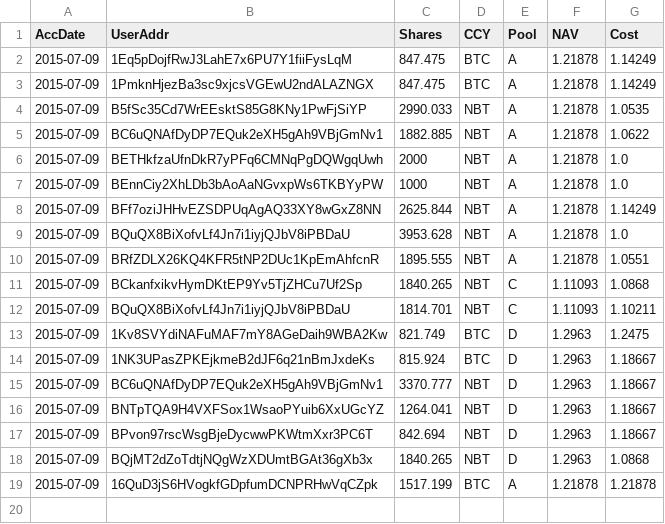
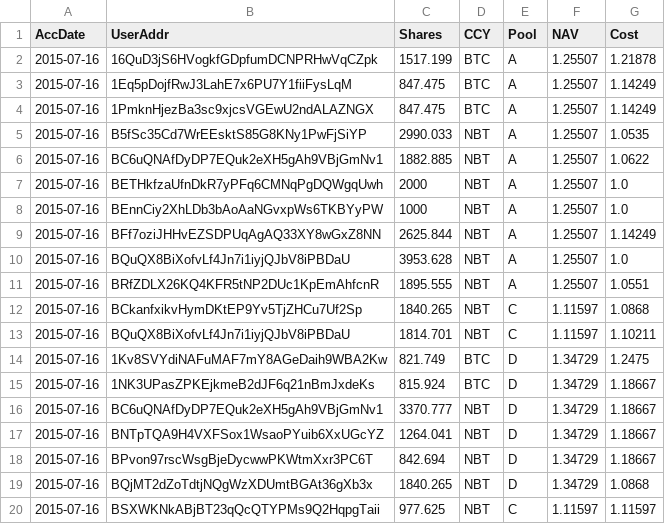
Before and after one commit to henrynu/NuLagoon, a CSV file: Reports/UserPosition.csv, drawn as a sheet.

```diff
--- a/Reports/UserPosition.csv
+++ b/Reports/UserPosition.csv
@@ -1,19 +1,20 @@
 AccDate,UserAddr,Shares,CCY,Pool,NAV,Cost
-2015-07-09,1Eq5pDojfRwJ3LahE7x6PU7Y1fiiFysLqM,847.475,BTC,A,1.21878,1.14249
-2015-07-09,1PmknHjezBa3sc9xjcsVGEwU2ndALAZNGX,847.475,BTC,A,1.21878,1.14249
-2015-07-09,B5fSc35Cd7WrEEsktS85G8KNy1PwFjSiYP,2990.033,NBT,A,1.21878,1.0535
-2015-07-09,BC6uQNAfDyDP7EQuk2eXH5gAh9VBjGmNv1,1882.885,NBT,A,1.21878,1.0622
-2015-07-09,BETHkfzaUfnDkR7yPFq6CMNqPgDQWgqUwh,2000,NBT,A,1.21878,1.0
-2015-07-09,BEnnCiy2XhLDb3bAoAaNGvxpWs6TKBYyPW,1000,NBT,A,1.21878,1.0
-2015-07-09,BFf7oziJHHvEZSDPUqAgAQ33XY8wGxZ8NN,2625.844,NBT,A,1.21878,1.14249
-2015-07-09,BQuQX8BiXofvLf4Jn7i1iyjQJbV8iPBDaU,3953.628,NBT,A,1.21878,1.0
-2015-07-09,BRfZDLX26KQ4KFR5tNP2DUc1KpEmAhfcnR,1895.555,NBT,A,1.21878,1.0551
-2015-07-09,BCkanfxikvHymDKtEP9Yv5TjZHCu7Uf2Sp,1840.265,NBT,C,1.11093,1.0868
-2015-07-09,BQuQX8BiXofvLf4Jn7i1iyjQJbV8iPBDaU,1814.701,NBT,C,1.11093,1.10211
-2015-07-09,1Kv8SVYdiNAFuMAF7mY8AGeDaih9WBA2Kw,821.749,BTC,D,1.2963,1.2475
-2015-07-09,1NK3UPasZPKEjkmeB2dJF6q21nBmJxdeKs,815.924,BTC,D,1.2963,1.18667
-2015-07-09,BC6uQNAfDyDP7EQuk2eXH5gAh9VBjGmNv1,3370.777,NBT,D,1.2963,1.18667
-2015-07-09,BNTpTQA9H4VXFSox1WsaoPYuib6XxUGcYZ,1264.041,NBT,D,1.2963,1.18667
-2015-07-09,BPvon97rscWsgBjeDycwwPKWtmXxr3PC6T,842.694,NBT,D,1.2963,1.18667
-2015-07-09,BQjMT2dZoTdtjNQgWzXDUmtBGAt36gXb3x,1840.265,NBT,D,1.2963,1.0868
-2015-07-09,16QuD3jS6HVogkfGDpfumDCNPRHwVqCZpk,1517.199,BTC,A,1.21878,1.21878
+2015-07-16,16QuD3jS6HVogkfGDpfumDCNPRHwVqCZpk,1517.199,BTC,A,1.25507,1.21878
+2015-07-16,1Eq5pDojfRwJ3LahE7x6PU7Y1fiiFysLqM,847.475,BTC,A,1.25507,1.14249
+2015-07-16,1PmknHjezBa3sc9xjcsVGEwU2ndALAZNGX,847.475,BTC,A,1.25507,1.14249
+2015-07-16,B5fSc35Cd7WrEEsktS85G8KNy1PwFjSiYP,2990.033,NBT,A,1.25507,1.0535
+2015-07-16,BC6uQNAfDyDP7EQuk2eXH5gAh9VBjGmNv1,1882.885,NBT,A,1.25507,1.0622
+2015-07-16,BETHkfzaUfnDkR7yPFq6CMNqPgDQWgqUwh,2000,NBT,A,1.25507,1.0
+2015-07-16,BEnnCiy2XhLDb3bAoAaNGvxpWs6TKBYyPW,1000,NBT,A,1.25507,1.0
+2015-07-16,BFf7oziJHHvEZSDPUqAgAQ33XY8wGxZ8NN,2625.844,NBT,A,1.25507,1.14249
+2015-07-16,BQuQX8BiXofvLf4Jn7i1iyjQJbV8iPBDaU,3953.628,NBT,A,1.25507,1.0
+2015-07-16,BRfZDLX26KQ4KFR5tNP2DUc1KpEmAhfcnR,1895.555,NBT,A,1.25507,1.0551
+2015-07-16,BCkanfxikvHymDKtEP9Yv5TjZHCu7Uf2Sp,1840.265,NBT,C,1.11597,1.0868
+2015-07-16,BQuQX8BiXofvLf4Jn7i1iyjQJbV8iPBDaU,1814.701,NBT,C,1.11597,1.10211
+2015-07-16,1Kv8SVYdiNAFuMAF7mY8AGeDaih9WBA2Kw,821.749,BTC,D,1.34729,1.2475
+2015-07-16,1NK3UPasZPKEjkmeB2dJF6q21nBmJxdeKs,815.924,BTC,D,1.34729,1.18667
+2015-07-16,BC6uQNAfDyDP7EQuk2eXH5gAh9VBjGmNv1,3370.777,NBT,D,1.34729,1.18667
+2015-07-16,BNTpTQA9H4VXFSox1WsaoPYuib6XxUGcYZ,1264.041,NBT,D,1.34729,1.18667
+2015-07-16,BPvon97rscWsgBjeDycwwPKWtmXxr3PC6T,842.694,NBT,D,1.34729,1.18667
+2015-07-16,BQjMT2dZoTdtjNQgWzXDUmtBGAt36gXb3x,1840.265,NBT,D,1.34729,1.0868
+2015-07-16,BSXWKNkABjBT23qQcQTYPMs9Q2HqpgTaii,977.625,NBT,C,1.11597,1.11597
```
Also changed, not shown: Reports/DepositWithdrawTX.csv, Reports/NetAssetValue.csv, 6 other files.
